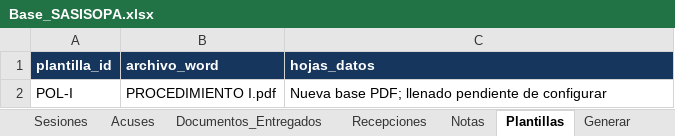
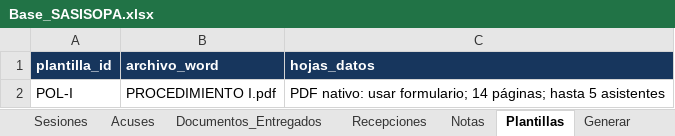
Before and after one commit to misaelsainz9-glitch/COG, an Excel workbook: Base_SASISOPA.xlsx, sheet Plantillas, drawn as a sheet; values as stored, in another font and other column widths than the file's, no borders; table styles not drawn; the diff names each change by its address in the sheet, - before the commit and + after, or states it on an @@ line.

```diff
--- a/Base_SASISOPA.xlsx (sheet Plantillas)
+++ b/Base_SASISOPA.xlsx (sheet Plantillas)
-C2 (hojas_datos): Nueva base PDF; llenado pendiente de configurar
+C2 (hojas_datos): PDF nativo: usar formulario; 14 páginas; hasta 5 asistentes
```
Also changed, not shown: sheet Instrucciones, 12 other files.
